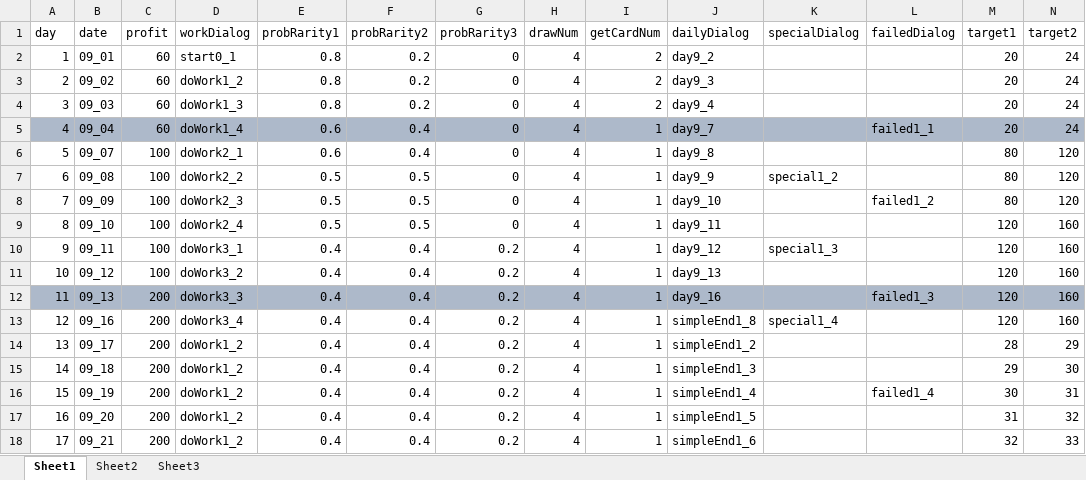
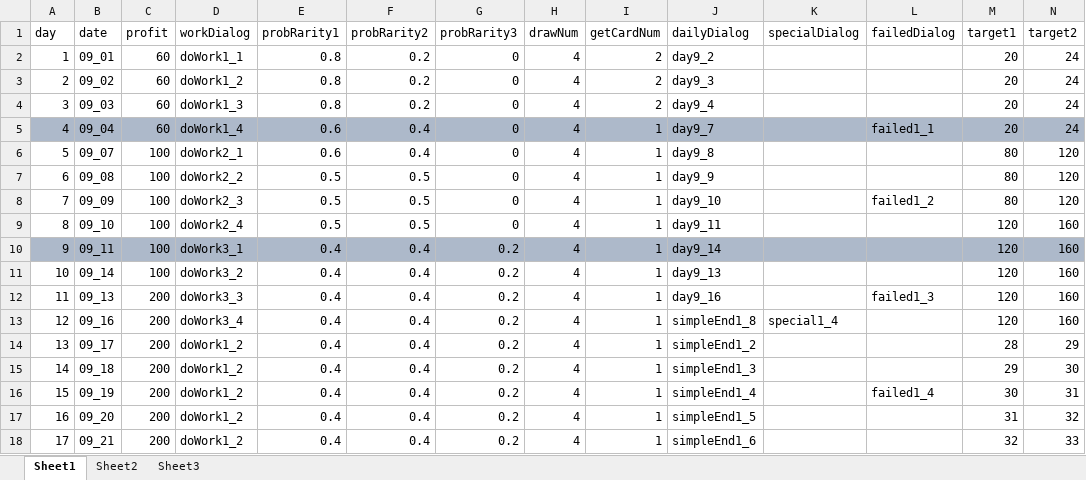
Before and after one commit to Tasrovy/projectG, an Excel workbook: day.xlsx, sheet Sheet1, drawn as a sheet; only a part is shown; values as stored, in another font and other column widths than the file's, no borders; the diff covers the shown part only; the diff names each change by its address in the sheet, - before the commit and + after, or states it on an @@ line.

```diff
--- a/day.xlsx (sheet Sheet1)
+++ b/day.xlsx (sheet Sheet1)
-D2 (workDialog): start0_1
+D2 (workDialog): doWork1_1
-K7 (specialDialog): special1_2
+K7 (specialDialog): (empty)
-A10:N10 fill: none
+A10:N10 fill: #ADB9CA
-J10 (dailyDialog): day9_12
+J10 (dailyDialog): day9_14
-K10 (specialDialog): special1_3
+K10 (specialDialog): (empty)
-B11 (date): 09_12
+B11 (date): 09_14
-A12:N12 fill: #ADB9CA
+A12:N12 fill: none
```
Also changed, not shown: cell formats elsewhere in this sheet, funcCard.xlsx, giftCard.xlsx, 41 other files.
